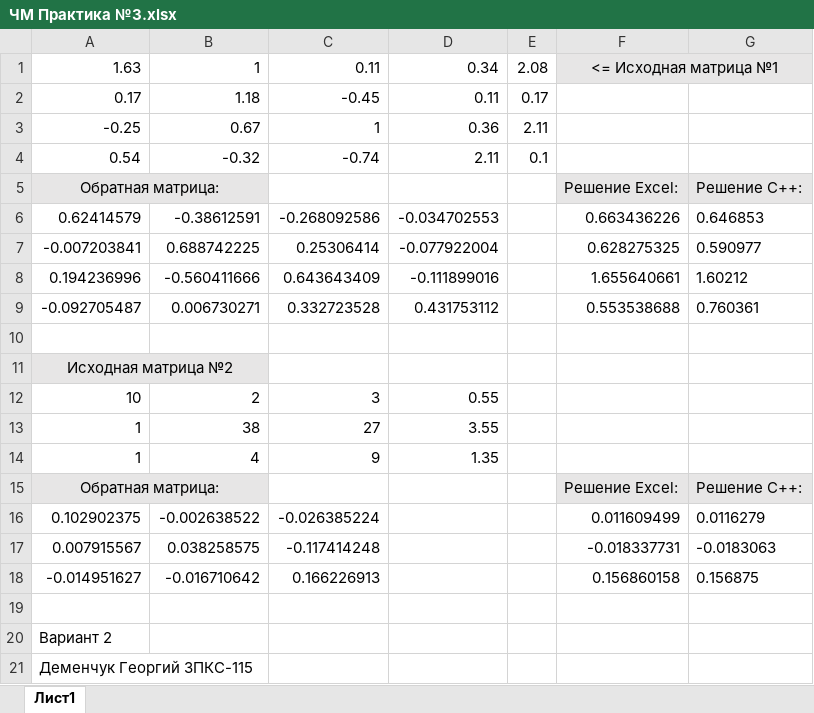
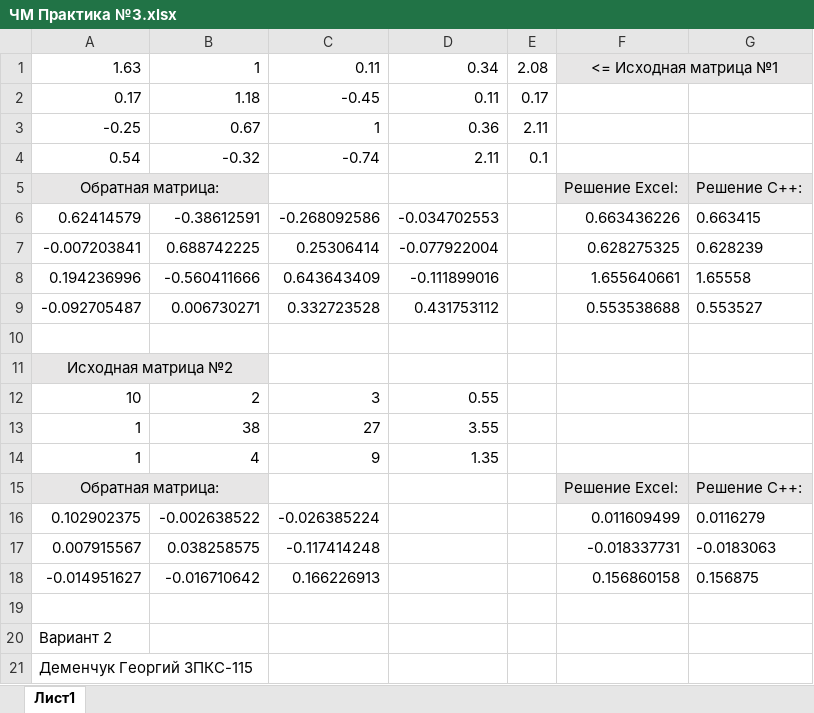
Before and after one commit to GeorgiyDemo/KIP, an Excel workbook: Course III/ЧМ/Pract 3/ЧМ Практика №3.xlsx, sheet Лист1, drawn as a sheet; values as stored, in another font and other column widths than the file's, no borders; the diff names each change by its address in the sheet, - before the commit and + after, or states it on an @@ line.

Commit message:
ЧМ Pract 3 final fixed

```diff
--- a/Course III/ЧМ/Pract 3/ЧМ Практика №3.xlsx (sheet Лист1)
+++ b/Course III/ЧМ/Pract 3/ЧМ Практика №3.xlsx (sheet Лист1)
-G6: 0.646853
+G6: 0.663415
-G7: 0.590977
+G7: 0.628239
-G8: 1.60212
+G8: 1.65558
-G9: 0.760361
+G9: 0.553527
```
Also changed, not shown: 2 other files.
